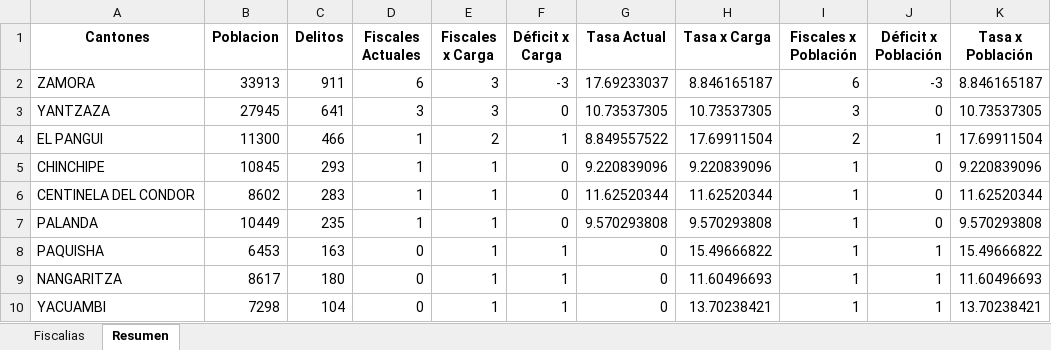
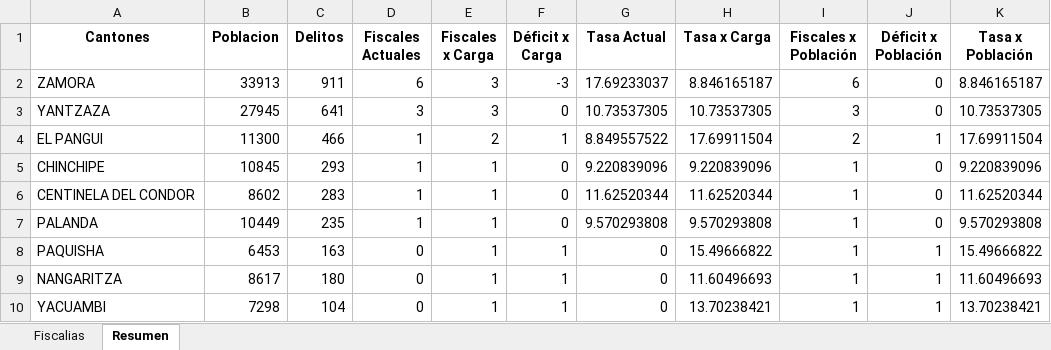
Before and after one commit to Darioxba1994/Proyecto_Fiscal-a, an Excel workbook: Resultados_Totales/Resultados_Parciales/Resultados_ZAMORA CHINCHIPE.xlsx, sheet Resumen, drawn as a sheet; values as stored, in another font and other column widths than the file's, no borders; the diff names each change by its address in the sheet, - before the commit and + after, or states it on an @@ line.

Commit message:
Add files via upload

```diff
--- a/Resultados_Totales/Resultados_Parciales/Resultados_ZAMORA CHINCHIPE.xlsx (sheet Resumen)
+++ b/Resultados_Totales/Resultados_Parciales/Resultados_ZAMORA CHINCHIPE.xlsx (sheet Resumen)
-J2 (Déficit x Población): -3
+J2 (Déficit x Población): 0
```
Also changed, not shown: sheet Fiscalias.
